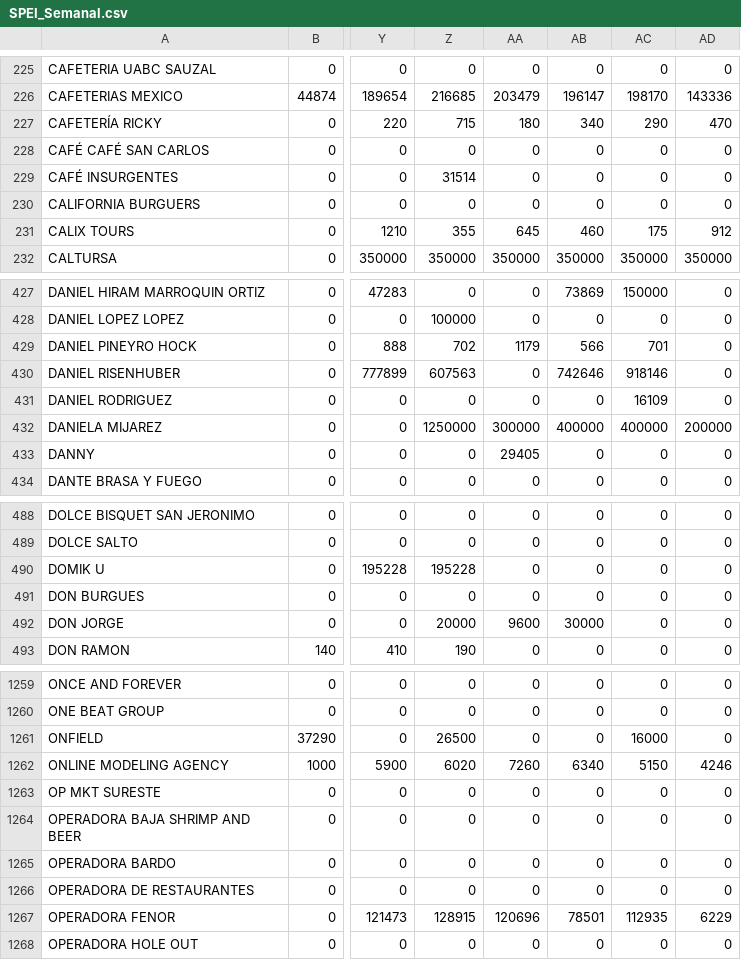
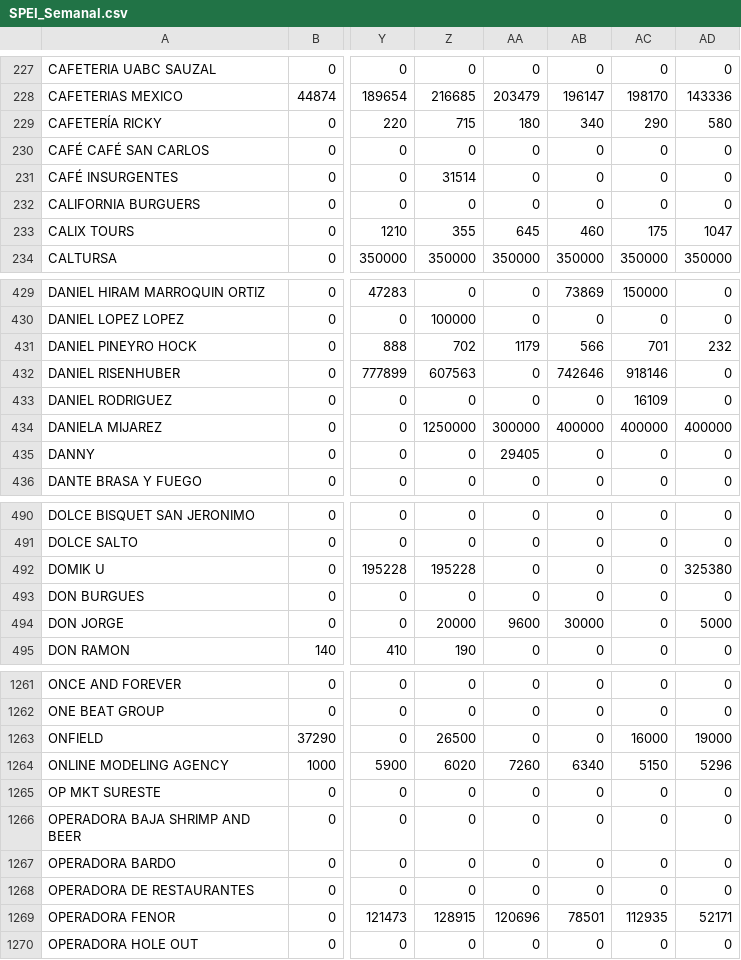
Before and after one commit to muresbrian/proyecci-n-pw, a CSV file: webapp/Reportes_Individuales_CSV/SPEI_Semanal.csv, drawn as a sheet; only a part is shown, gaps mark what is left out; addresses are those after the commit; the diff covers the shown part only; the diff names each change by its address in the sheet, - before the commit and + after, or states it on an @@ line.

```diff
--- a/webapp/Reportes_Individuales_CSV/SPEI_Semanal.csv
+++ b/webapp/Reportes_Individuales_CSV/SPEI_Semanal.csv
-AD229: 470
+AD229: 580
-AD233: 912
+AD233: 1047
-AD431: 0
+AD431: 232
-AD434: 200000
+AD434: 400000
-AD492: 0
+AD492: 325380
-AD494: 0
+AD494: 5000
-AD1263: 0
+AD1263: 19000
-AD1264: 4246
+AD1264: 5296
-AD1269: 6229
+AD1269: 52171
```
Also changed, not shown: 2 added rows and 112 edited cells elsewhere in this file, webapp/Reportes_Individuales_CSV/Abonos_Semanales.csv, webapp/Reportes_Individuales_CSV/BP_Diario.csv, 15 other files.
